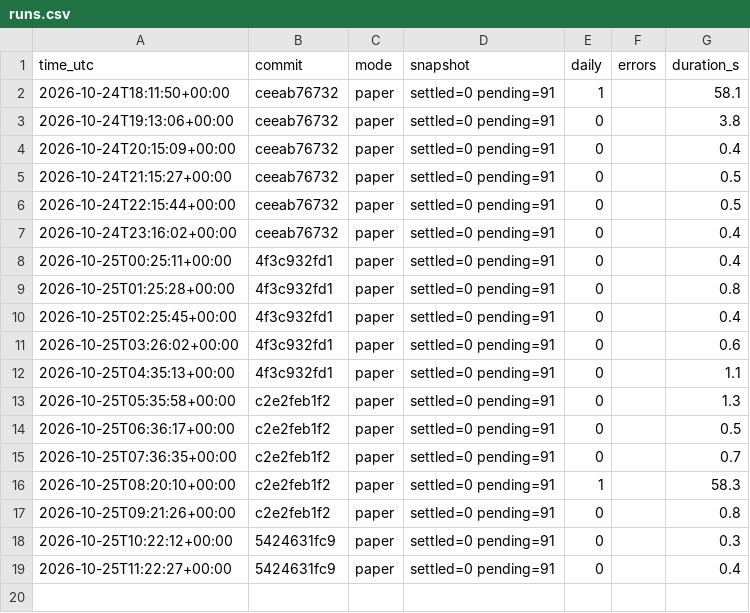
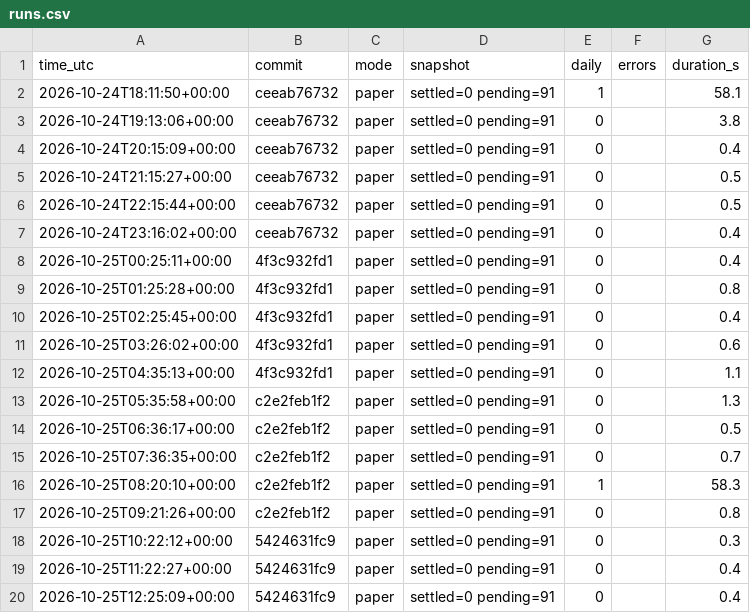
Before and after one commit to daijobudesu69/Crypto-FCL, a CSV file: state/runs.csv, drawn as a sheet.

```diff
--- a/state/runs.csv
+++ b/state/runs.csv
@@ -19 +19,2 @@ time_utc,commit,mode,snapshot,daily,errors,duration_s
 2026-10-25T11:22:27+00:00,5424631fc9,paper,settled=0 pending=91,0,,0.4
+2026-10-25T12:25:09+00:00,5424631fc9,paper,settled=0 pending=91,0,,0.4
```
Also changed, not shown: 2 other files.
